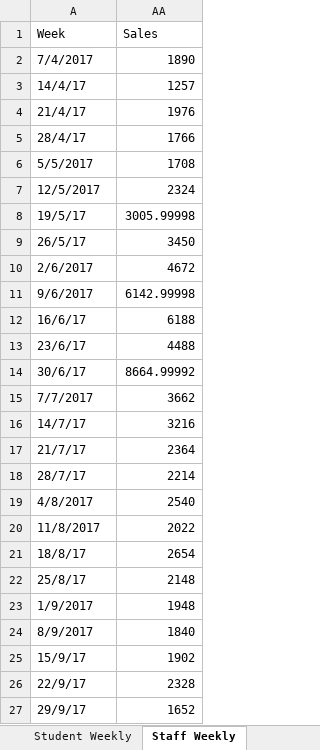
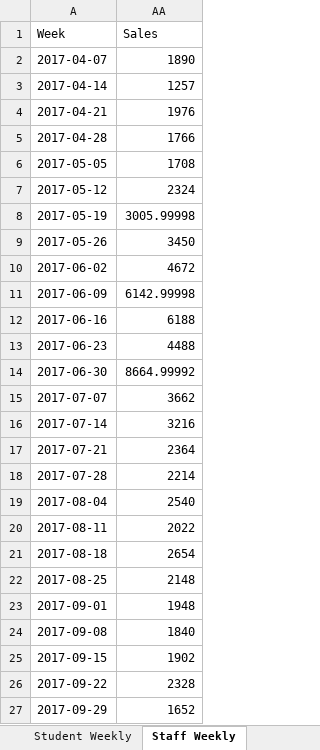
Before and after one commit to zendeaashay/happy-cow, an Excel workbook: data/HCdata.xlsx, sheet Staff Weekly, drawn as a sheet; values as stored, in another font and other column widths than the file's, no borders; the diff names each change by its address in the sheet, - before the commit and + after, or states it on an @@ line.

```diff
--- a/data/HCdata.xlsx (sheet Staff Weekly)
+++ b/data/HCdata.xlsx (sheet Staff Weekly)
-A2 (Week): 7/4/2017
+A2 (Week): 2017-04-07
-A3 (Week): 14/4/17
+A3 (Week): 2017-04-14
-A4 (Week): 21/4/17
+A4 (Week): 2017-04-21
-A5 (Week): 28/4/17
+A5 (Week): 2017-04-28
-A6 (Week): 5/5/2017
+A6 (Week): 2017-05-05
-A7 (Week): 12/5/2017
+A7 (Week): 2017-05-12
-A8 (Week): 19/5/17
+A8 (Week): 2017-05-19
-A9 (Week): 26/5/17
+A9 (Week): 2017-05-26
-A10 (Week): 2/6/2017
+A10 (Week): 2017-06-02
-A11 (Week): 9/6/2017
+A11 (Week): 2017-06-09
-A12 (Week): 16/6/17
+A12 (Week): 2017-06-16
-A13 (Week): 23/6/17
+A13 (Week): 2017-06-23
-A14 (Week): 30/6/17
+A14 (Week): 2017-06-30
-A15 (Week): 7/7/2017
+A15 (Week): 2017-07-07
-A16 (Week): 14/7/17
+A16 (Week): 2017-07-14
-A17 (Week): 21/7/17
+A17 (Week): 2017-07-21
-A18 (Week): 28/7/17
+A18 (Week): 2017-07-28
-A19 (Week): 4/8/2017
+A19 (Week): 2017-08-04
-A20 (Week): 11/8/2017
+A20 (Week): 2017-08-11
-A21 (Week): 18/8/17
+A21 (Week): 2017-08-18
-A22 (Week): 25/8/17
+A22 (Week): 2017-08-25
-A23 (Week): 1/9/2017
+A23 (Week): 2017-09-01
-A24 (Week): 8/9/2017
+A24 (Week): 2017-09-08
-A25 (Week): 15/9/17
+A25 (Week): 2017-09-15
-A26 (Week): 22/9/17
+A26 (Week): 2017-09-22
-A27 (Week): 29/9/17
+A27 (Week): 2017-09-29
```
Also changed, not shown: sheet Student Weekly, sheet Tourist Weekly, 1 other file.
